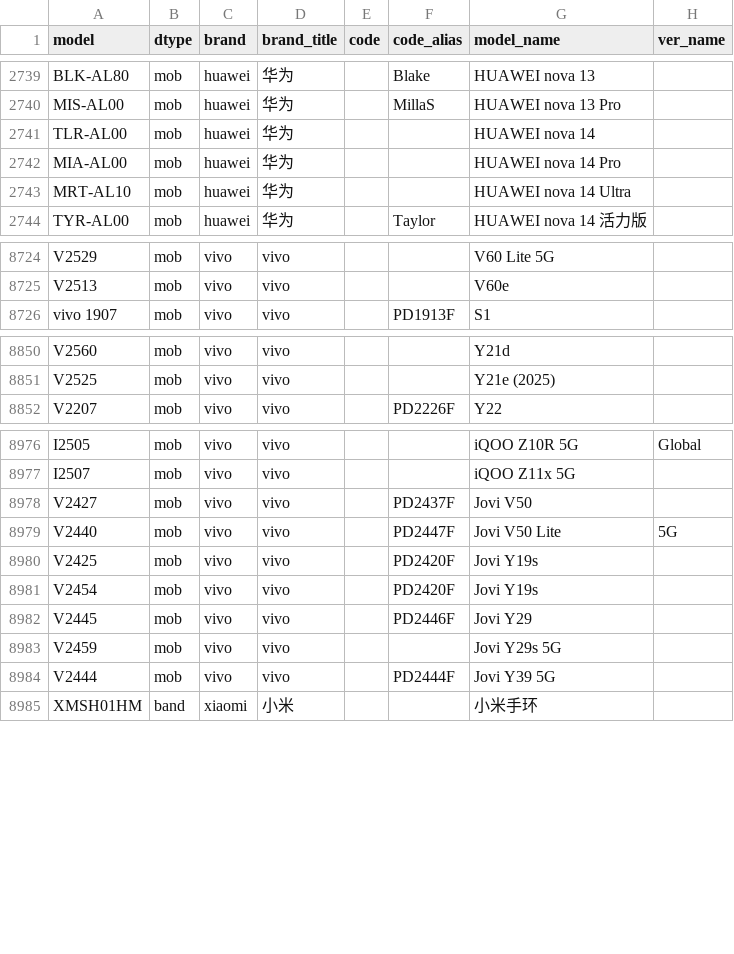
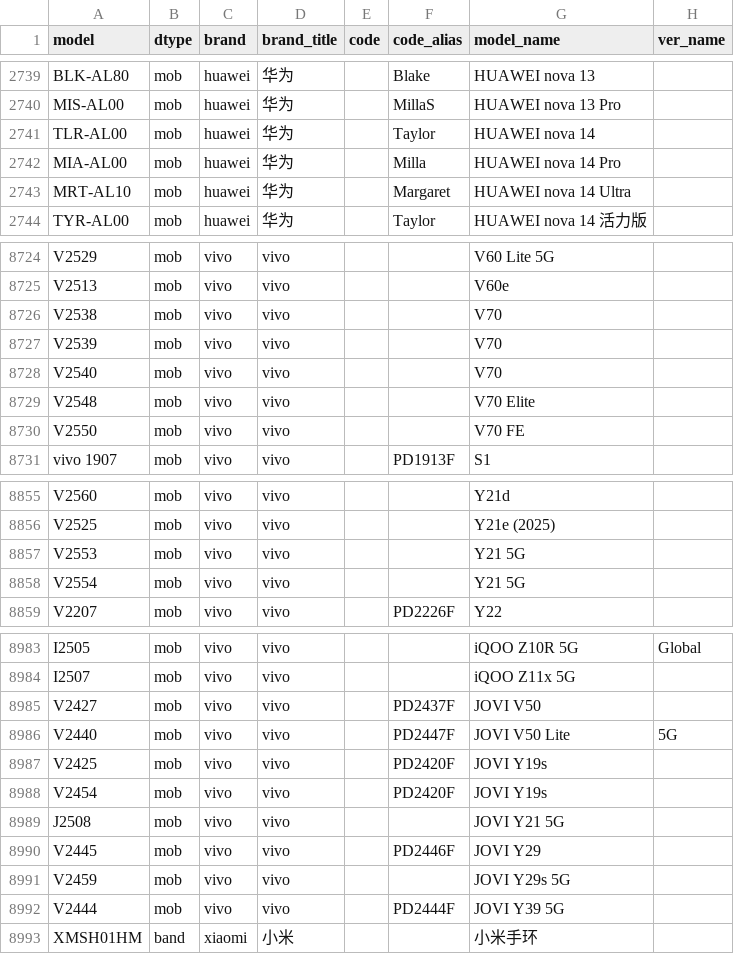
Before and after one commit to KHwang9883/MobileModels-csv, a CSV file: models.csv, drawn as a sheet; only a part is shown, gaps mark what is left out; the diff covers the shown part only.

Commit message:
Sync with MobileModels 346c3bfc993e7d8bb0bff8c68f0b3974a86794e0

```diff
--- a/models.csv
+++ b/models.csv
@@ -2740,5 +2740,5 @@ BLK-AL80,mob,huawei,华为,,Blake,HUAWEI nova 13,
 MIS-AL00,mob,huawei,华为,,MillaS,HUAWEI nova 13 Pro,
-TLR-AL00,mob,huawei,华为,,,HUAWEI nova 14,
-MIA-AL00,mob,huawei,华为,,,HUAWEI nova 14 Pro,
-MRT-AL10,mob,huawei,华为,,,HUAWEI nova 14 Ultra,
+TLR-AL00,mob,huawei,华为,,Taylor,HUAWEI nova 14,
+MIA-AL00,mob,huawei,华为,,Milla,HUAWEI nova 14 Pro,
+MRT-AL10,mob,huawei,华为,,Margaret,HUAWEI nova 14 Ultra,
 TYR-AL00,mob,huawei,华为,,Taylor,HUAWEI nova 14 活力版,
@@ -8725,2 +8725,7 @@ V2529,mob,vivo,vivo,,,V60 Lite 5G,
 V2513,mob,vivo,vivo,,,V60e,
+V2538,mob,vivo,vivo,,,V70,
+V2539,mob,vivo,vivo,,,V70,
+V2540,mob,vivo,vivo,,,V70,
+V2548,mob,vivo,vivo,,,V70 Elite,
+V2550,mob,vivo,vivo,,,V70 FE,
 vivo 1907,mob,vivo,vivo,,PD1913F,S1,
@@ -8851,2 +8856,4 @@ V2560,mob,vivo,vivo,,,Y21d,
 V2525,mob,vivo,vivo,,,Y21e (2025),
+V2553,mob,vivo,vivo,,,Y21 5G,
+V2554,mob,vivo,vivo,,,Y21 5G,
 V2207,mob,vivo,vivo,,PD2226F,Y22,
@@ -8977,9 +8984,10 @@ I2505,mob,vivo,vivo,,,iQOO Z10R 5G,Global
 I2507,mob,vivo,vivo,,,iQOO Z11x 5G,
-V2427,mob,vivo,vivo,,PD2437F,Jovi V50,
-V2440,mob,vivo,vivo,,PD2447F,Jovi V50 Lite,5G
-V2425,mob,vivo,vivo,,PD2420F,Jovi Y19s,
-V2454,mob,vivo,vivo,,PD2420F,Jovi Y19s,
-V2445,mob,vivo,vivo,,PD2446F,Jovi Y29,
-V2459,mob,vivo,vivo,,,Jovi Y29s 5G,
-V2444,mob,vivo,vivo,,PD2444F,Jovi Y39 5G,
+V2427,mob,vivo,vivo,,PD2437F,JOVI V50,
+V2440,mob,vivo,vivo,,PD2447F,JOVI V50 Lite,5G
+V2425,mob,vivo,vivo,,PD2420F,JOVI Y19s,
+V2454,mob,vivo,vivo,,PD2420F,JOVI Y19s,
+J2508,mob,vivo,vivo,,,JOVI Y21 5G,
+V2445,mob,vivo,vivo,,PD2446F,JOVI Y29,
+V2459,mob,vivo,vivo,,,JOVI Y29s 5G,
+V2444,mob,vivo,vivo,,PD2444F,JOVI Y39 5G,
 XMSH01HM,band,xiaomi,小米,,,小米手环,
```
Also changed, not shown: 5 edited cells elsewhere in this file, 1 other file.
